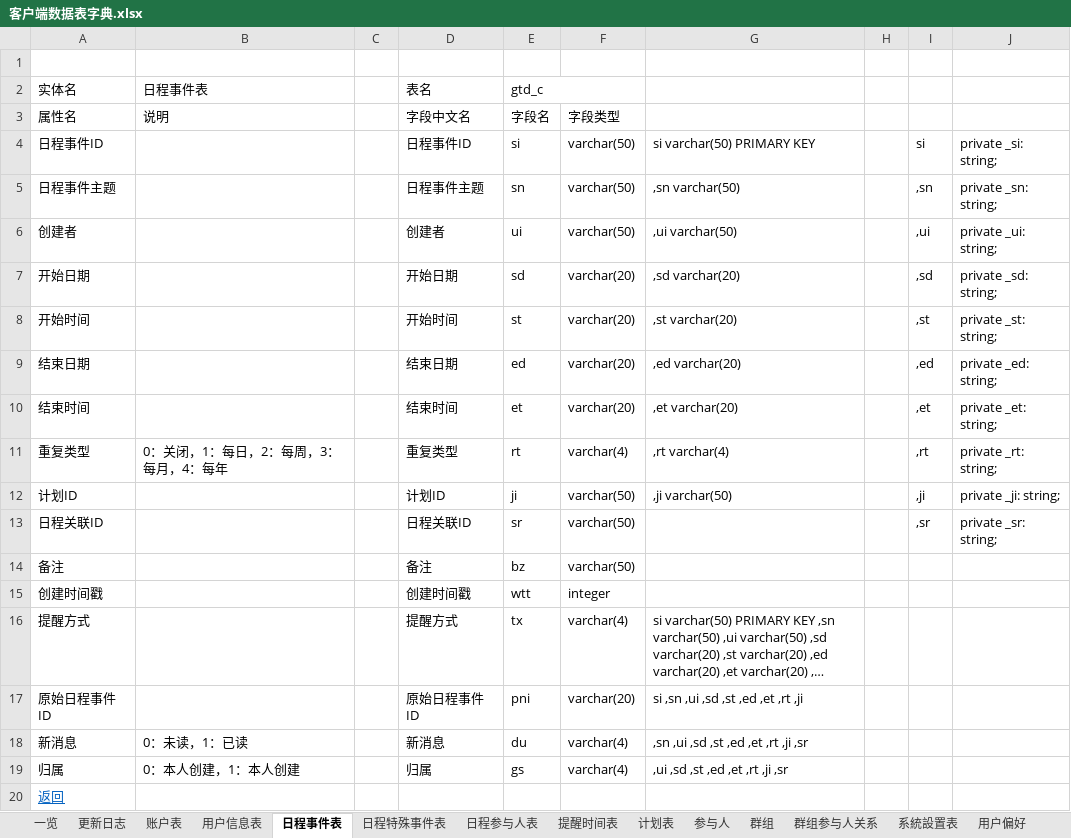
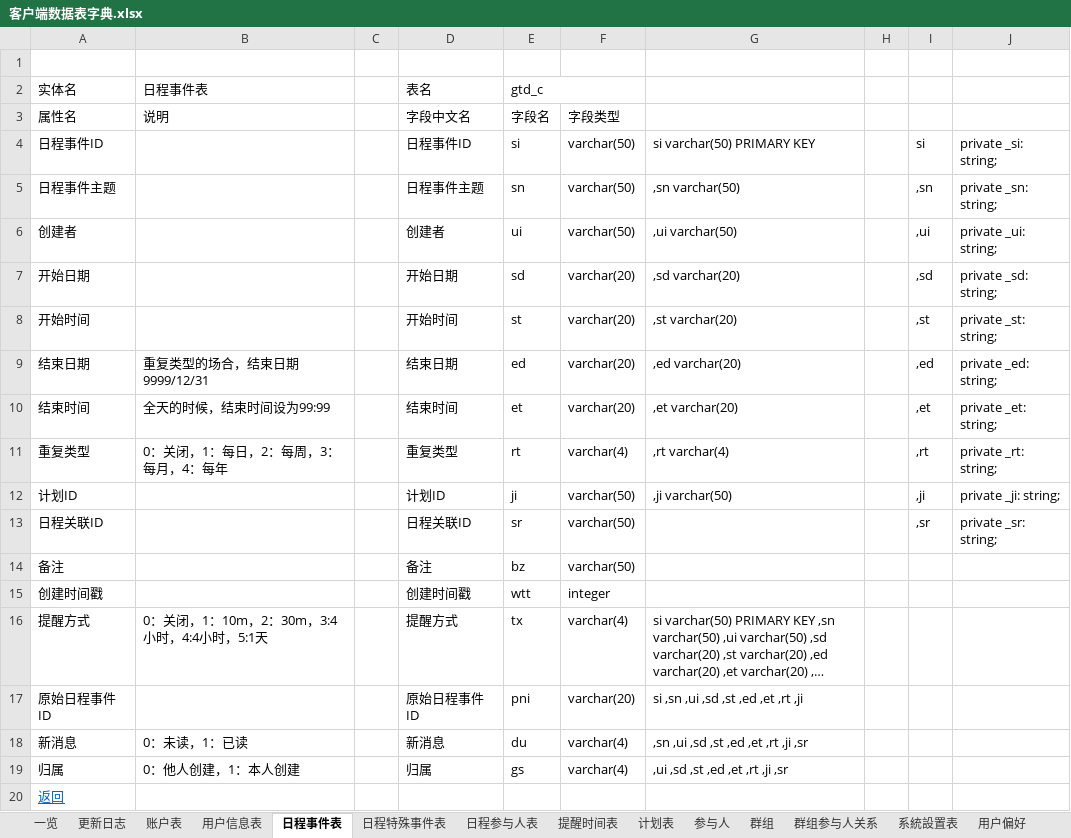
Before and after one commit to XJ-GTD/GTD2, an Excel workbook: A-开发相关文档素材/6.二期文档/客户端数据表字典.xlsx, sheet 日程事件表, drawn as a sheet; long unchanged cells end in …; values as stored, in another font and other column widths than the file's, no borders; the diff names each change by its address in the sheet, - before the commit and + after, or states it on an @@ line.

```diff
--- a/A-开发相关文档素材/6.二期文档/客户端数据表字典.xlsx (sheet 日程事件表)
+++ b/A-开发相关文档素材/6.二期文档/客户端数据表字典.xlsx (sheet 日程事件表)
-B9 (说明): (empty)
+B9 (说明): 重复类型的场合，结束日期9999/12/31
-B10 (说明): (empty)
+B10 (说明): 全天的时候，结束时间设为99:99
-B16 (说明): (empty)
+B16 (说明): 0：关闭，1：10m，2：30m，3:4小时，4:4小时，5:1天
-B19 (说明): 0：本人创建，1：本人创建
+B19 (说明): 0：他人创建，1：本人创建
```
Also changed, not shown: 1 other file.
